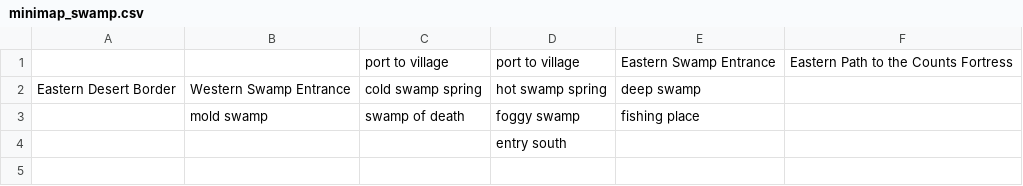
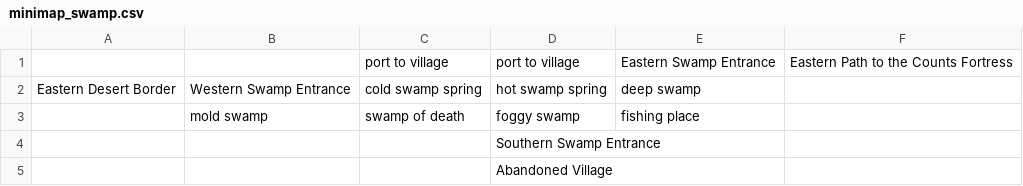
Before and after one commit to petzivienna/Countkiller, a CSV file: data/minimaps/minimap_swamp.csv, drawn as a sheet.

Commit message:
Update minimap_swamp.csv

```diff
--- a/data/minimaps/minimap_swamp.csv
+++ b/data/minimaps/minimap_swamp.csv
@@ -3,2 +3,3 @@ Eastern Desert Border,Western Swamp Entrance, cold swamp spring, hot swamp sprin
 ,mold swamp, swamp of death, foggy swamp, fishing place,
-          , ,                ,entry south,,
+          , ,                ,Southern Swamp Entrance,,
+          ,,,Abandoned Village,,
```
